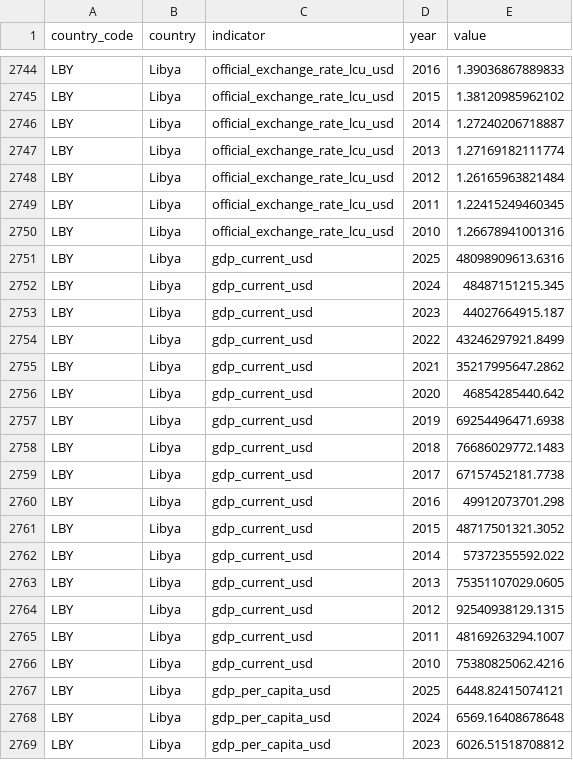
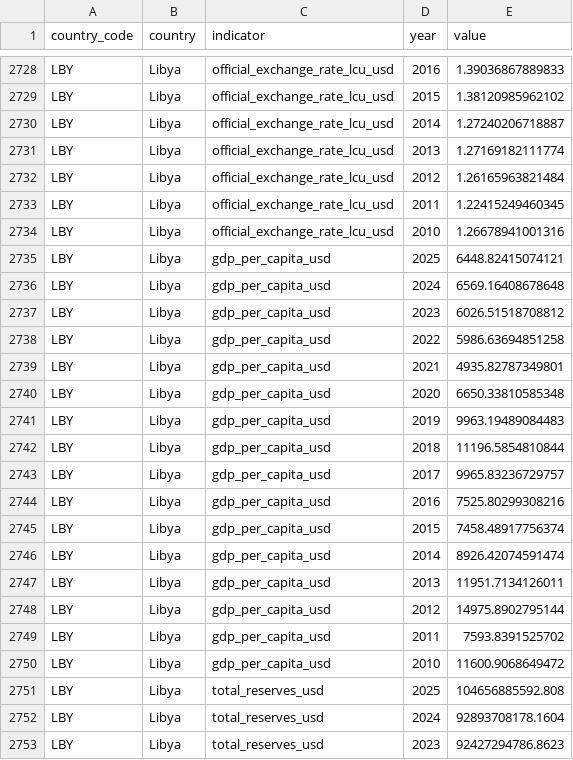
Before and after one commit to rafaywaqar2004-lang/overeign-risk-index, a CSV file: raw_data_long.csv, drawn as a sheet; only a part is shown, gaps mark what is left out; the shorter side is filled out with more unchanged rows; the diff covers the shown part only; the diff names each change by its address in the sheet, - before the commit and + after, or states it on an @@ line.

```diff
--- a/raw_data_long.csv
+++ b/raw_data_long.csv
-row 2751: LBY | Libya | gdp_current_usd | 2025 | 48098909613.6316
-row 2752: LBY | Libya | gdp_current_usd | 2024 | 48487151215.345
-row 2753: LBY | Libya | gdp_current_usd | 2023 | 44027664915.187
-row 2754: LBY | Libya | gdp_current_usd | 2022 | 43246297921.8499
-row 2755: LBY | Libya | gdp_current_usd | 2021 | 35217995647.2862
-row 2756: LBY | Libya | gdp_current_usd | 2020 | 46854285440.642
-row 2757: LBY | Libya | gdp_current_usd | 2019 | 69254496471.6938
-row 2758: LBY | Libya | gdp_current_usd | 2018 | 76686029772.1483
-row 2759: LBY | Libya | gdp_current_usd | 2017 | 67157452181.7738
-row 2760: LBY | Libya | gdp_current_usd | 2016 | 49912073701.298
-row 2761: LBY | Libya | gdp_current_usd | 2015 | 48717501321.3052
-row 2762: LBY | Libya | gdp_current_usd | 2014 | 57372355592.022
-row 2763: LBY | Libya | gdp_current_usd | 2013 | 75351107029.0605
-row 2764: LBY | Libya | gdp_current_usd | 2012 | 92540938129.1315
-row 2765: LBY | Libya | gdp_current_usd | 2011 | 48169263294.1007
-row 2766: LBY | Libya | gdp_current_usd | 2010 | 75380825062.4216
```
Also changed, not shown: 16 removed rows elsewhere in this file, live_sovereign_risk_data.csv, raw_data.csv, 2 other files.
